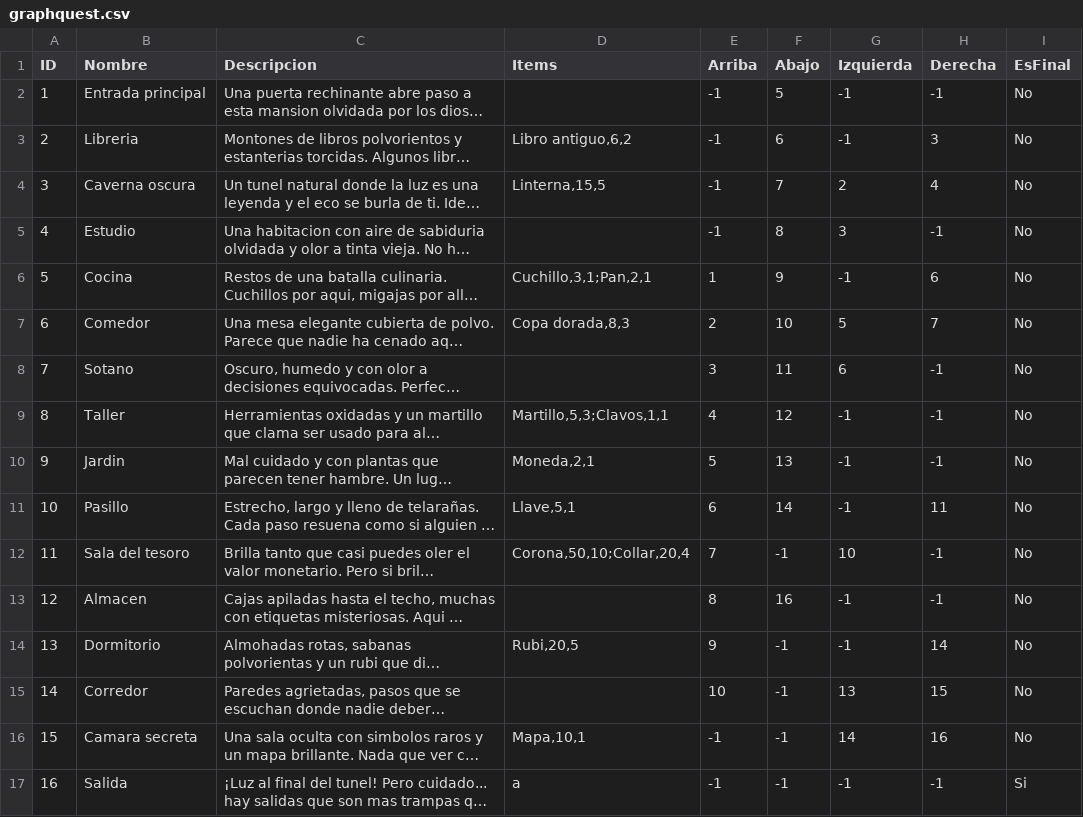
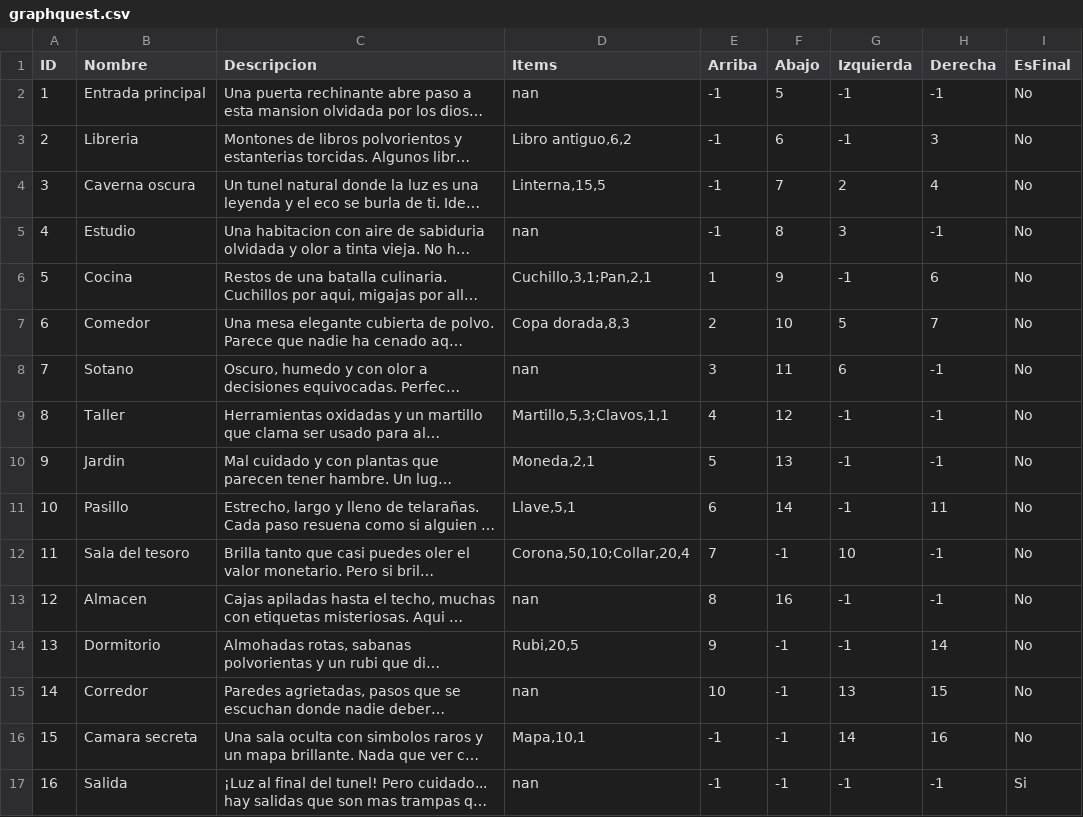
Before and after one commit to BenjaminAllendes/GraphQuest-Tarea-3-Benjamin-Allendes, a CSV file: data/graphquest.csv, drawn as a sheet; long unchanged cells end in …; the diff names each change by its address in the sheet, - before the commit and + after, or states it on an @@ line.

```diff
--- a/data/graphquest.csv
+++ b/data/graphquest.csv
-D2 (Items): (empty)
+D2 (Items): nan
-D5 (Items): (empty)
+D5 (Items): nan
-D8 (Items): (empty)
+D8 (Items): nan
-D13 (Items): (empty)
+D13 (Items): nan
-D15 (Items): (empty)
+D15 (Items): nan
-D17 (Items): a
+D17 (Items): nan
```
Also changed, not shown: 3 other files.
